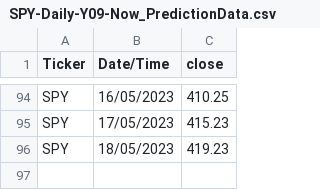
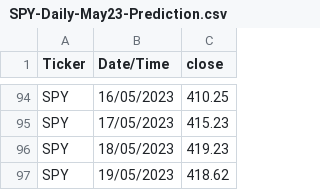
Before and after one commit to technqvi/TimeSeriesML-FinMarket, a CSV file: data/SPY-Daily-May23-Prediction.csv (was data/SPY-Daily-Y09-Now_PredictionData.csv), drawn as a sheet; only a part is shown, gaps mark what is left out.

```diff
--- a/data/SPY-Daily-Y09-Now_PredictionData.csv
+++ b/data/SPY-Daily-May23-Prediction.csv
@@ -96 +96,2 @@ SPY,17/05/2023,415.23
 SPY,18/05/2023,419.23
+SPY,19/05/2023,418.62
```
Also changed, not shown: 1 other file.
